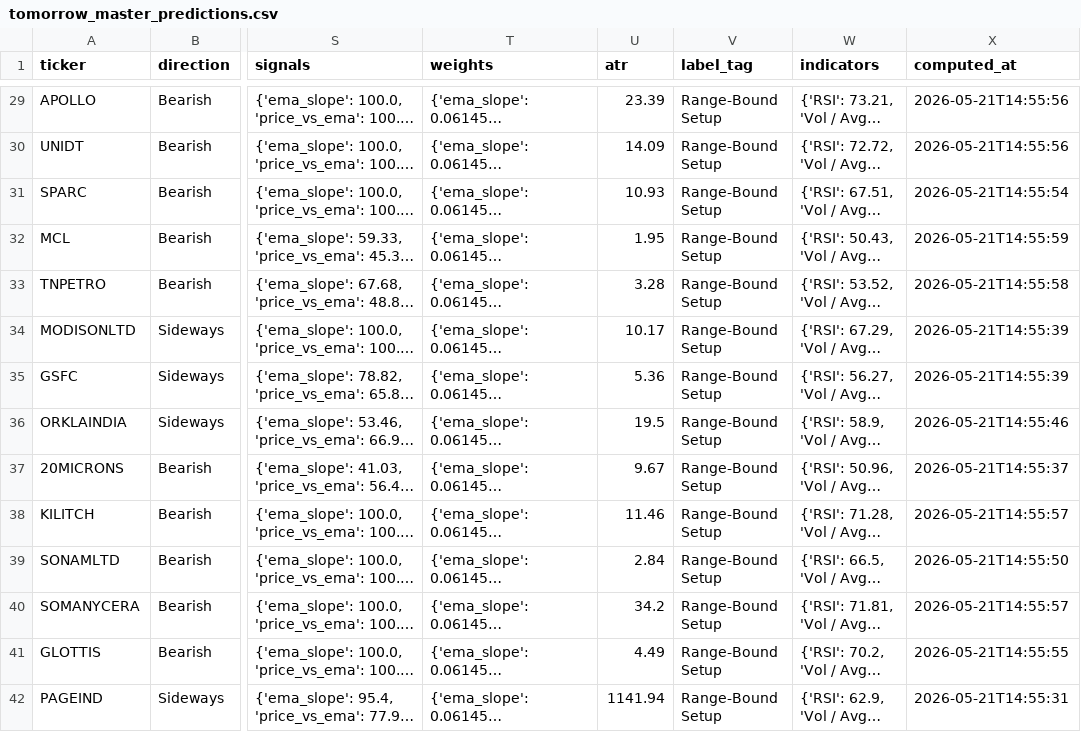
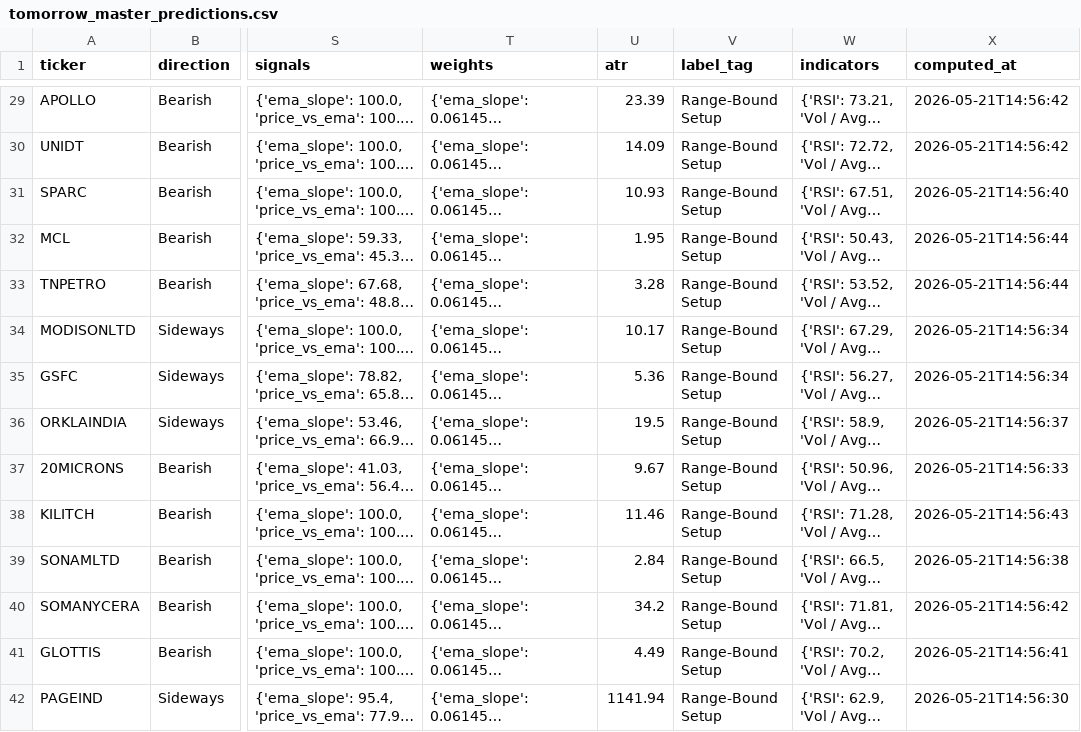
Before and after one commit to Hritvik69/nse-sentinel_MAX_, a CSV file: data/tomorrow_master_predictions.csv, drawn as a sheet; only a part is shown, gaps mark what is left out; long unchanged cells end in …; the diff covers the shown part only; the diff names each change by its address in the sheet, - before the commit and + after, or states it on an @@ line.

```diff
--- a/data/tomorrow_master_predictions.csv
+++ b/data/tomorrow_master_predictions.csv
-X29:X30 (computed_at): 2026-05-21T14:55:56
+X29:X30 (computed_at): 2026-05-21T14:56:42
-X31 (computed_at): 2026-05-21T14:55:54
+X31 (computed_at): 2026-05-21T14:56:40
-X32 (computed_at): 2026-05-21T14:55:59
+X32 (computed_at): 2026-05-21T14:56:44
-X33 (computed_at): 2026-05-21T14:55:58
+X33 (computed_at): 2026-05-21T14:56:44
-X34:X35 (computed_at): 2026-05-21T14:55:39
+X34:X35 (computed_at): 2026-05-21T14:56:34
-X36 (computed_at): 2026-05-21T14:55:46
+X36 (computed_at): 2026-05-21T14:56:37
-X37 (computed_at): 2026-05-21T14:55:37
+X37 (computed_at): 2026-05-21T14:56:33
-X38 (computed_at): 2026-05-21T14:55:57
+X38 (computed_at): 2026-05-21T14:56:43
-X39 (computed_at): 2026-05-21T14:55:50
+X39 (computed_at): 2026-05-21T14:56:38
-X40 (computed_at): 2026-05-21T14:55:57
+X40 (computed_at): 2026-05-21T14:56:42
-X41 (computed_at): 2026-05-21T14:55:55
+X41 (computed_at): 2026-05-21T14:56:41
-X42 (computed_at): 2026-05-21T14:55:31
+X42 (computed_at): 2026-05-21T14:56:30
```
Also changed, not shown: 169 edited cells elsewhere in this file.
